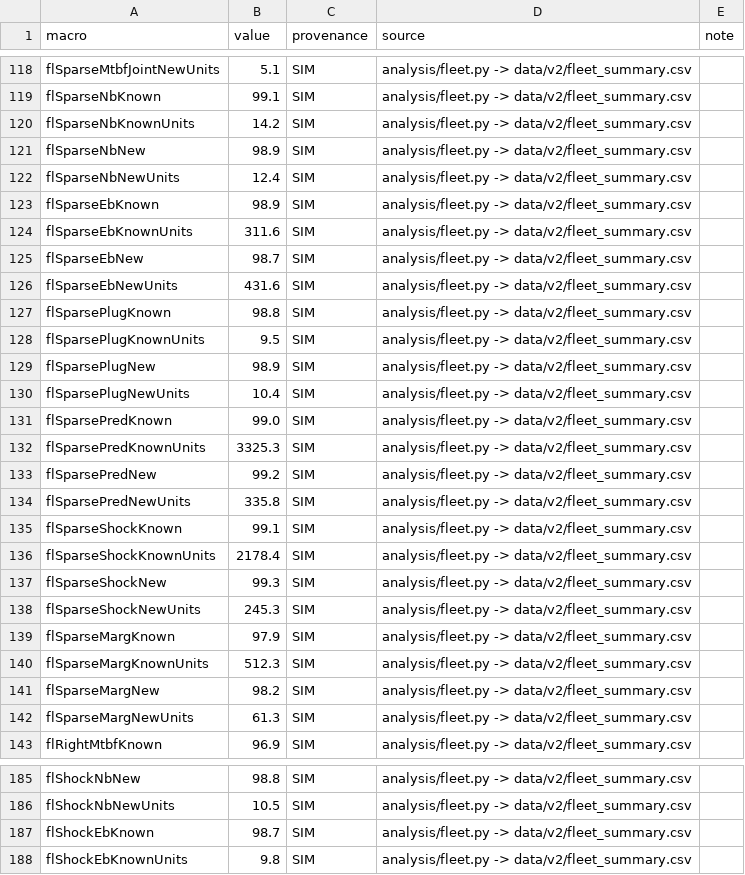
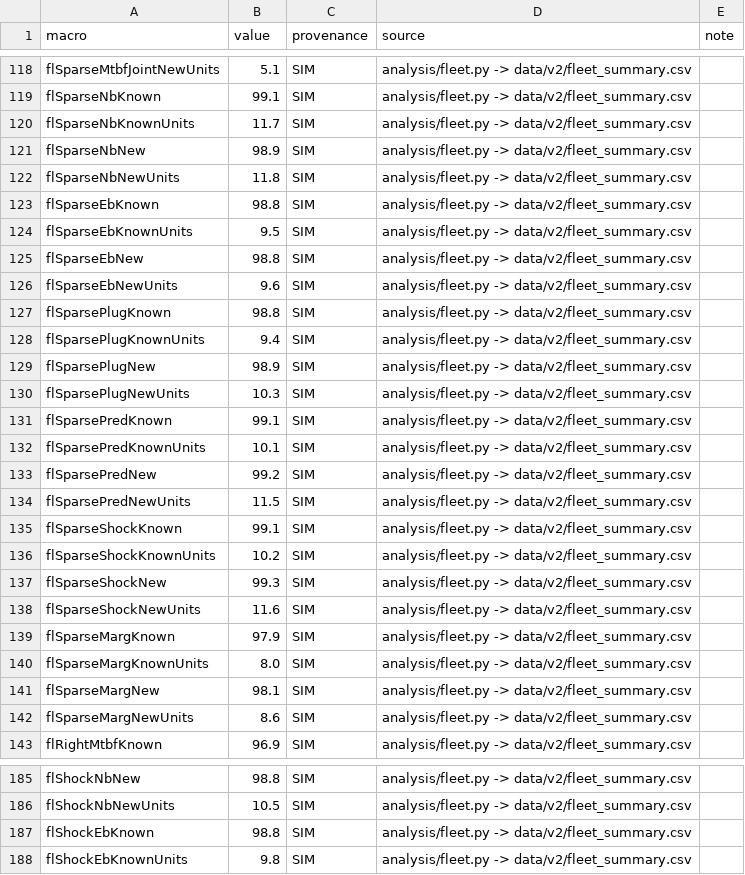
Before and after one commit to ralorin/passenger-ship-spares, a CSV file: paper/numbers_v2_manifest.csv, drawn as a sheet; only a part is shown, gaps mark what is left out; the diff covers the shown part only.

```diff
--- a/paper/numbers_v2_manifest.csv
+++ b/paper/numbers_v2_manifest.csv
@@ -119,25 +119,25 @@ flSparseMtbfJointNewUnits,5.1,SIM,analysis/fleet.py -> data/v2/fleet_summary.csv
 flSparseNbKnown,99.1,SIM,analysis/fleet.py -> data/v2/fleet_summary.csv,
-flSparseNbKnownUnits,14.2,SIM,analysis/fleet.py -> data/v2/fleet_summary.csv,
+flSparseNbKnownUnits,11.7,SIM,analysis/fleet.py -> data/v2/fleet_summary.csv,
 flSparseNbNew,98.9,SIM,analysis/fleet.py -> data/v2/fleet_summary.csv,
-flSparseNbNewUnits,12.4,SIM,analysis/fleet.py -> data/v2/fleet_summary.csv,
-flSparseEbKnown,98.9,SIM,analysis/fleet.py -> data/v2/fleet_summary.csv,
-flSparseEbKnownUnits,311.6,SIM,analysis/fleet.py -> data/v2/fleet_summary.csv,
-flSparseEbNew,98.7,SIM,analysis/fleet.py -> data/v2/fleet_summary.csv,
-flSparseEbNewUnits,431.6,SIM,analysis/fleet.py -> data/v2/fleet_summary.csv,
+flSparseNbNewUnits,11.8,SIM,analysis/fleet.py -> data/v2/fleet_summary.csv,
+flSparseEbKnown,98.8,SIM,analysis/fleet.py -> data/v2/fleet_summary.csv,
+flSparseEbKnownUnits,9.5,SIM,analysis/fleet.py -> data/v2/fleet_summary.csv,
+flSparseEbNew,98.8,SIM,analysis/fleet.py -> data/v2/fleet_summary.csv,
+flSparseEbNewUnits,9.6,SIM,analysis/fleet.py -> data/v2/fleet_summary.csv,
 flSparsePlugKnown,98.8,SIM,analysis/fleet.py -> data/v2/fleet_summary.csv,
-flSparsePlugKnownUnits,9.5,SIM,analysis/fleet.py -> data/v2/fleet_summary.csv,
+flSparsePlugKnownUnits,9.4,SIM,analysis/fleet.py -> data/v2/fleet_summary.csv,
 flSparsePlugNew,98.9,SIM,analysis/fleet.py -> data/v2/fleet_summary.csv,
-flSparsePlugNewUnits,10.4,SIM,analysis/fleet.py -> data/v2/fleet_summary.csv,
-flSparsePredKnown,99.0,SIM,analysis/fleet.py -> data/v2/fleet_summary.csv,
-flSparsePredKnownUnits,3325.3,SIM,analysis/fleet.py -> data/v2/fleet_summary.csv,
+flSparsePlugNewUnits,10.3,SIM,analysis/fleet.py -> data/v2/fleet_summary.csv,
+flSparsePredKnown,99.1,SIM,analysis/fleet.py -> data/v2/fleet_summary.csv,
+flSparsePredKnownUnits,10.1,SIM,analysis/fleet.py -> data/v2/fleet_summary.csv,
 flSparsePredNew,99.2,SIM,analysis/fleet.py -> data/v2/fleet_summary.csv,
-flSparsePredNewUnits,335.8,SIM,analysis/fleet.py -> data/v2/fleet_summary.csv,
+flSparsePredNewUnits,11.5,SIM,analysis/fleet.py -> data/v2/fleet_summary.csv,
 flSparseShockKnown,99.1,SIM,analysis/fleet.py -> data/v2/fleet_summary.csv,
-flSparseShockKnownUnits,2178.4,SIM,analysis/fleet.py -> data/v2/fleet_summary.csv,
+flSparseShockKnownUnits,10.2,SIM,analysis/fleet.py -> data/v2/fleet_summary.csv,
 flSparseShockNew,99.3,SIM,analysis/fleet.py -> data/v2/fleet_summary.csv,
-flSparseShockNewUnits,245.3,SIM,analysis/fleet.py -> data/v2/fleet_summary.csv,
+flSparseShockNewUnits,11.6,SIM,analysis/fleet.py -> data/v2/fleet_summary.csv,
 flSparseMargKnown,97.9,SIM,analysis/fleet.py -> data/v2/fleet_summary.csv,
-flSparseMargKnownUnits,512.3,SIM,analysis/fleet.py -> data/v2/fleet_summary.csv,
-flSparseMargNew,98.2,SIM,analysis/fleet.py -> data/v2/fleet_summary.csv,
-flSparseMargNewUnits,61.3,SIM,analysis/fleet.py -> data/v2/fleet_summary.csv,
+flSparseMargKnownUnits,8.0,SIM,analysis/fleet.py -> data/v2/fleet_summary.csv,
+flSparseMargNew,98.1,SIM,analysis/fleet.py -> data/v2/fleet_summary.csv,
+flSparseMargNewUnits,8.6,SIM,analysis/fleet.py -> data/v2/fleet_summary.csv,
 flRightMtbfKnown,96.9,SIM,analysis/fleet.py -> data/v2/fleet_summary.csv,
@@ -186,3 +186,3 @@ flShockNbNew,98.8,SIM,analysis/fleet.py -> data/v2/fleet_summary.csv,
 flShockNbNewUnits,10.5,SIM,analysis/fleet.py -> data/v2/fleet_summary.csv,
-flShockEbKnown,98.7,SIM,analysis/fleet.py -> data/v2/fleet_summary.csv,
+flShockEbKnown,98.8,SIM,analysis/fleet.py -> data/v2/fleet_summary.csv,
 flShockEbKnownUnits,9.8,SIM,analysis/fleet.py -> data/v2/fleet_summary.csv,
```
Also changed, not shown: 9 added rows, 1 removed row and 12 edited cells elsewhere in this file, 15 other files.
